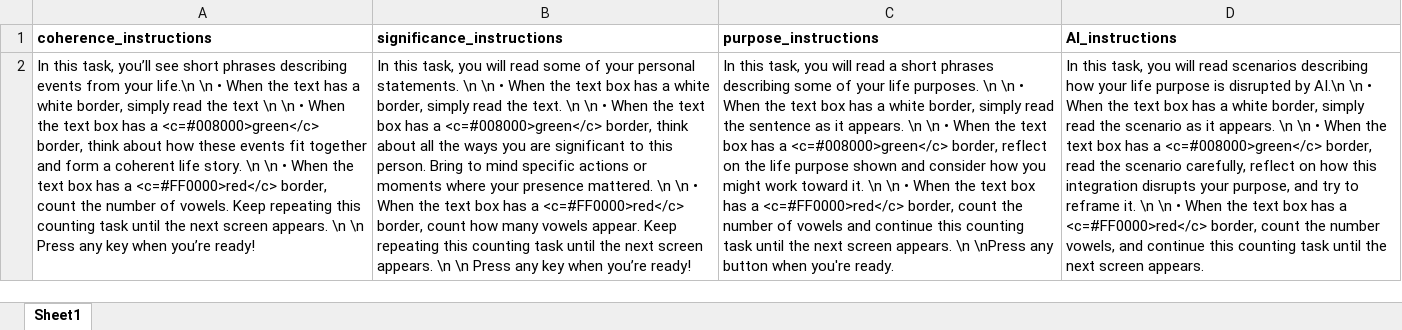
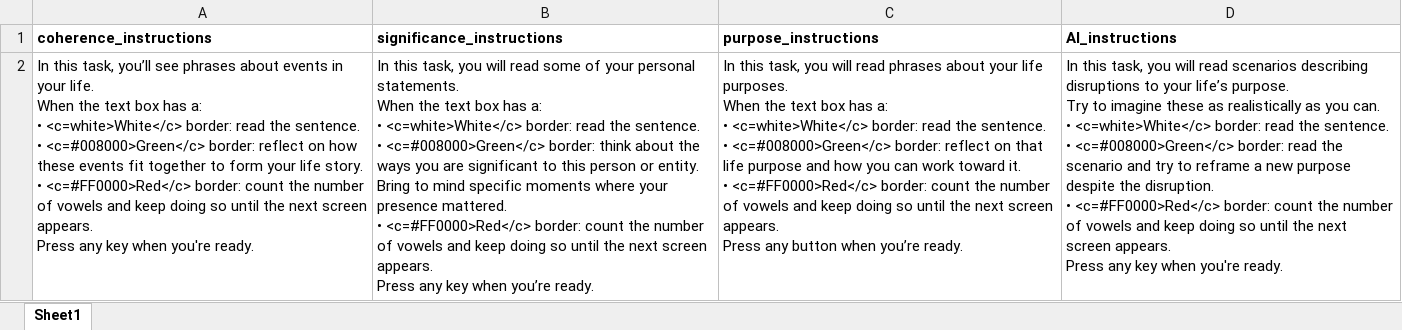
Before and after one commit to JacquesSinger00/MiL, an Excel workbook: instructions.xlsx, sheet Sheet1, drawn as a sheet; values as stored, in another font and other column widths than the file's, no borders; ↵ is a line break in a cell; the diff names each change by its address in the sheet, - before the commit and + after, or states it on an @@ line.

Commit message:
1. Lengthen Y/N screens by 2 seconds, from 5 to 7 seconds 2. The white borders for each task seem to be alternating between 5 and 10 seconds, can we make them all 10 seconds? 3. Change the instructions for each task

```diff
--- a/instructions.xlsx (sheet Sheet1)
+++ b/instructions.xlsx (sheet Sheet1)
-A2 (coherence_instructions): …you’ll see short phrases describing events from your life.\n \n • When the text has a white border, simply read the text \n \n • When the text box has a <c=#008000>green</c> border, think about how these events fit together and form a coherent life story. \n \n • When the text box has a <c=#FF0000>red</c> border, count the number of vowels. Keep repeating this counting task until the next screen appears. \n \n Press any key when you’re ready!
+A2 (coherence_instructions): …you’ll see phrases about events in your life. ↵ When the text box has a: ↵ • <c=white>White</c> border: read the sentence. ↵ • <c=#008000>Green</c> border: reflect on how these events fit together to form your life story. ↵ • <c=#FF0000>Red</c> border: count the number of vowels and keep doing so until the next screen appears. ↵ Press any key when you're ready.
-B2 (significance_instructions): …personal statements. \n \n • When the text box has a white border, simply read the text. \n \n • When the text box has a <c=#008000>green</c> border, think about all the ways you are significant to this person. Bring to mind specific actions or moments where your presence mattered. \n \n • When the text box has a <c=#FF0000>red</c> border, count how many vowels appear. Keep repeating this counting task until the next screen appears. \n \n Press any key when you’re ready!
+B2 (significance_instructions): …personal statements. ↵ When the text box has a: ↵ • <c=white>White</c> border: read the sentence. ↵ • <c=#008000>Green</c> border: think about the ways you are significant to this person or entity. Bring to mind specific moments where your presence mattered. ↵ • <c=#FF0000>Red</c> border: count the number of vowels and keep doing so until the next screen appears. ↵ Press any key when you’re ready.
-C2 (purpose_instructions): …will read a short phrases describing some of your life purposes. \n \n • When the text box has a white border, simply read the sentence as it appears. \n \n • When the text box has a <c=#008000>green</c> border, reflect on the life purpose shown and consider how you might work toward it. \n \n • When the text box has a <c=#FF0000>red</c> border, count the number of vowels and continue this counting task until the next screen appears. \n \nPress any button when you're ready.
+C2 (purpose_instructions): …will read phrases about your life purposes. ↵ When the text box has a: ↵ • <c=white>White</c> border: read the sentence. ↵ • <c=#008000>Green</c> border: reflect on that life purpose and how you can work toward it. ↵ • <c=#FF0000>Red</c> border: count the number of vowels and keep doing so until the next screen appears. ↵ Press any button when you’re ready.
-D2 (AI_instructions): …scenarios describing how your life purpose is disrupted by AI.\n \n • When the text box has a white border, simply read the scenario as it appears. \n \n • When the text box has a <c=#008000>green</c> border, read the scenario carefully, reflect on how this integration disrupts your purpose, and try to reframe it. \n \n • When the text box has a <c=#FF0000>red</c> border, count the number vowels, and continue this counting task until the next screen appears.
+D2 (AI_instructions): …scenarios describing disruptions to your life’s purpose. ↵ Try to imagine these as realistically as you can. ↵ • <c=white>White</c> border: read the sentence. ↵ • <c=#008000>Green</c> border: read the scenario and try to reframe a new purpose despite the disruption. ↵ • <c=#FF0000>Red</c> border: count the number of vowels and keep doing so until the next screen appears. ↵ Press any key when you're ready.
```
Also changed, not shown: 52 other files.
